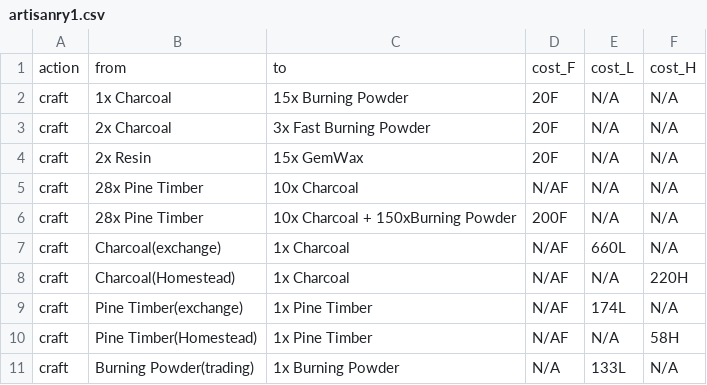
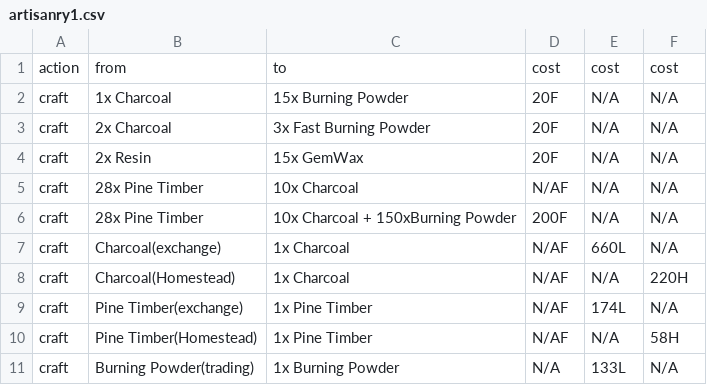
Before and after one commit to asgharkapk/star-resonance-crafting-database, a CSV file: data/artisanry1.csv, drawn as a sheet.

Commit message:
Update artisanry1.csv

```diff
--- a/data/artisanry1.csv
+++ b/data/artisanry1.csv
@@ -1,2 +1,2 @@
-action,from,to,cost_F,cost_L,cost_H
+action,from,to,cost,cost,cost
 craft,"1x Charcoal","15x Burning Powder",20F,N/A,N/A
```
